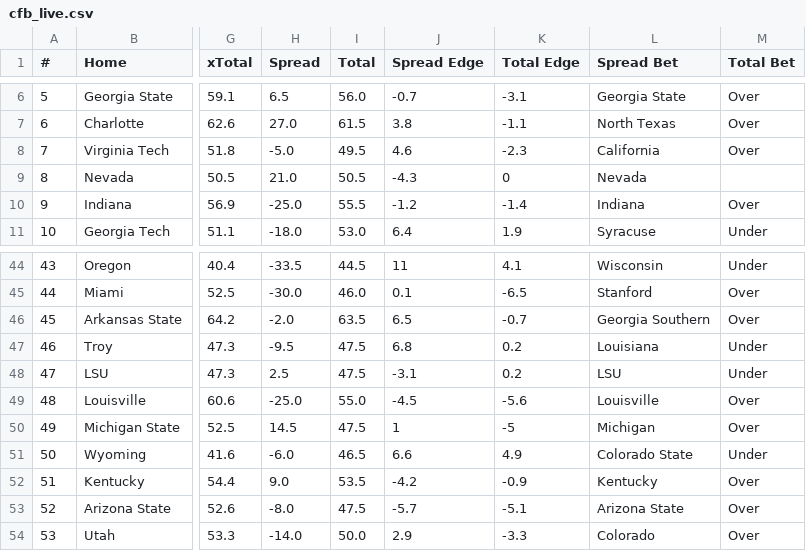
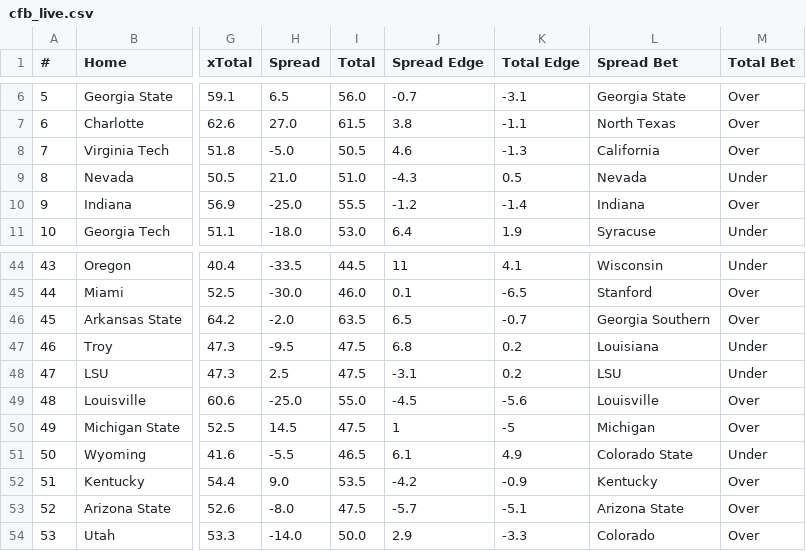
Before and after one commit to UtterLocks/1, a CSV file: data/cfb_live.csv, drawn as a sheet; only a part is shown, gaps mark what is left out; the diff names each change by its address in the sheet, - before the commit and + after, or states it on an @@ line.

```diff
--- a/data/cfb_live.csv
+++ b/data/cfb_live.csv
-I8 (Total): 49.5
+I8 (Total): 50.5
-K8 (Total Edge): -2.3
+K8 (Total Edge): -1.3
-I9 (Total): 50.5
+I9 (Total): 51.0
-K9 (Total Edge): 0
+K9 (Total Edge): 0.5
-M9 (Total Bet): (empty)
+M9 (Total Bet): Under
-H51 (Spread): -6.0
+H51 (Spread): -5.5
-J51 (Spread Edge): 6.6
+J51 (Spread Edge): 6.1
```
